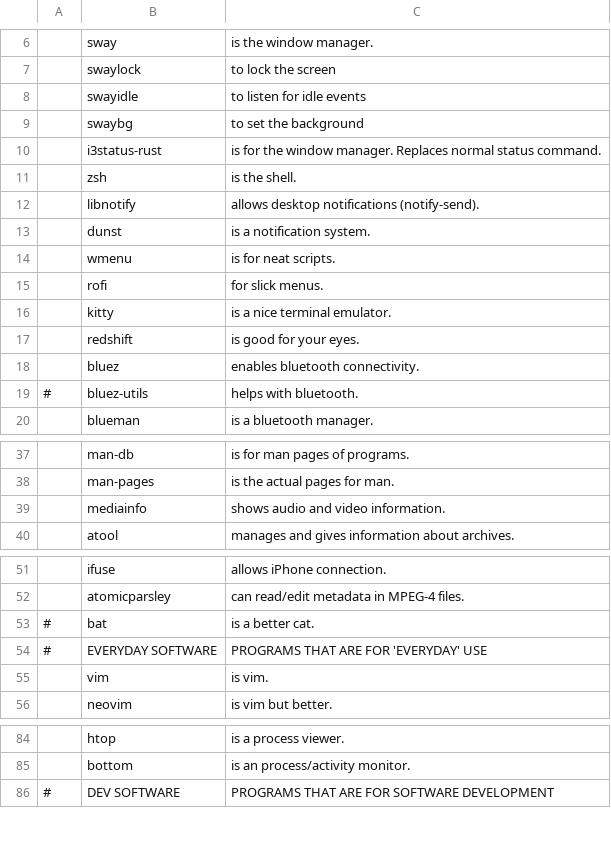
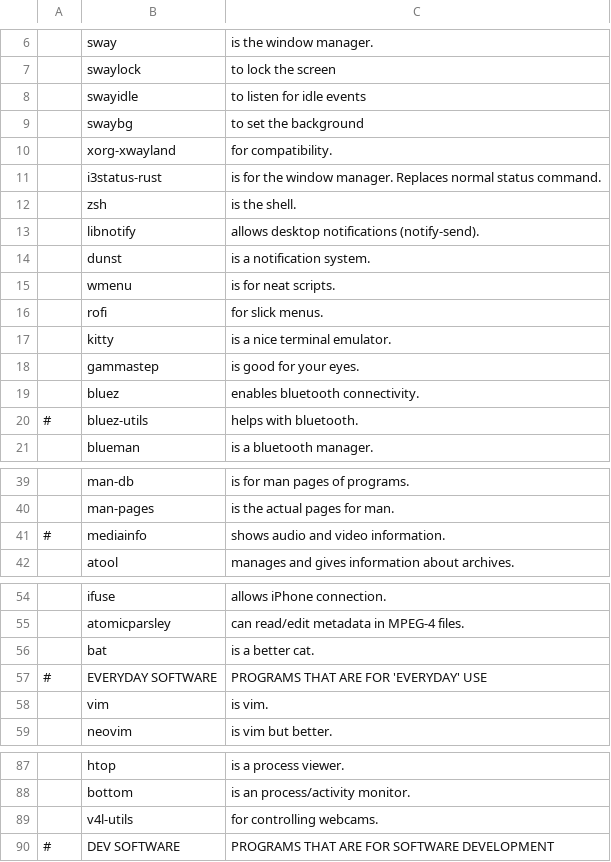
Before and after one commit to EvanTich/dots, a CSV file: .dots/pkglist.csv, drawn as a sheet; only a part is shown, gaps mark what is left out; addresses are those after the commit; the diff covers the shown part only; the diff names each change by its address in the sheet, - before the commit and + after, or states it on an @@ line.

```diff
--- a/.dots/pkglist.csv
+++ b/.dots/pkglist.csv
+row 10:  | xorg-xwayland | for compatibility.
-B18: redshift
+B18: gammastep
-A41: (empty)
+A41: #
-A56: #
+A56: (empty)
+row 89:  | v4l-utils | for controlling webcams.
```
Also changed, not shown: 3 added rows, 3 removed rows and 9 edited cells elsewhere in this file, 26 other files.
